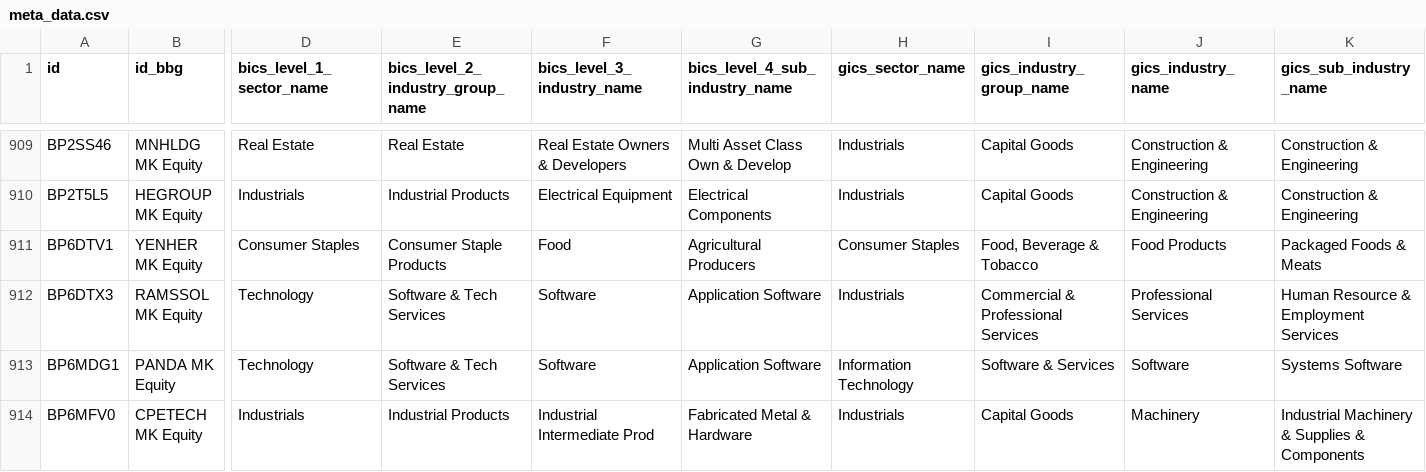
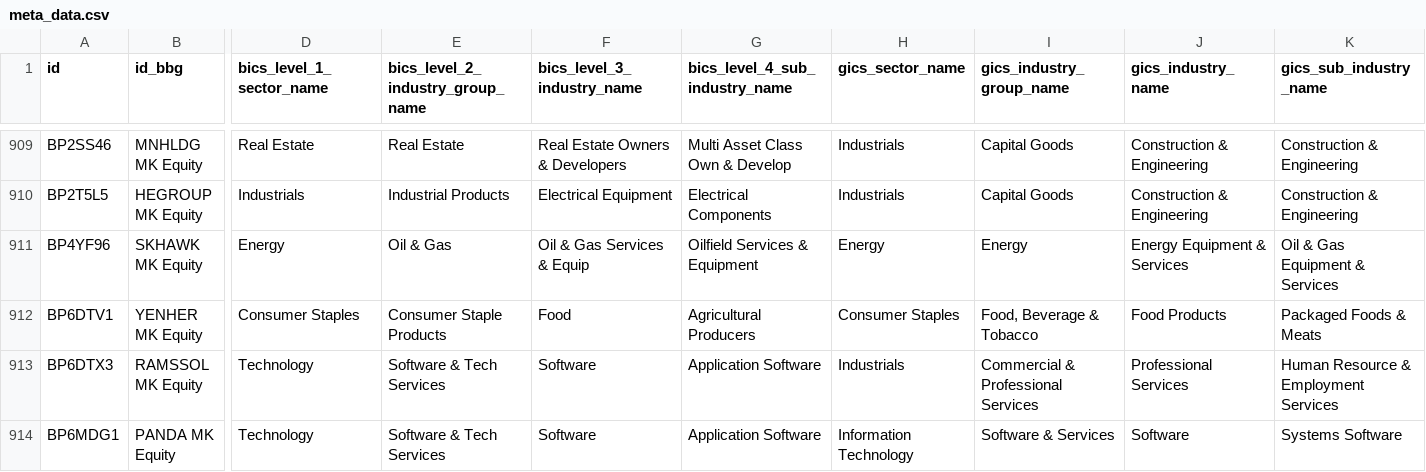
Before and after one commit to etq-quant/bursa, a CSV file: data/meta_data.csv, drawn as a sheet; only a part is shown, gaps mark what is left out; the shorter side is filled out with more unchanged rows; rows hold the shown columns only; the diff names each change by its address in the sheet, - before the commit and + after, or states it on an @@ line.

Commit message:
[bot] commit

```diff
--- a/data/meta_data.csv
+++ b/data/meta_data.csv
+row 911: BP4YF96 | SKHAWK MK Equity | Energy | Oil & Gas | Oil & Gas Services & Equip | Oilfield Services & Equipment | Energy | Energy | Energy Equipment & Services | Oil & Gas Equipment & Services
```
